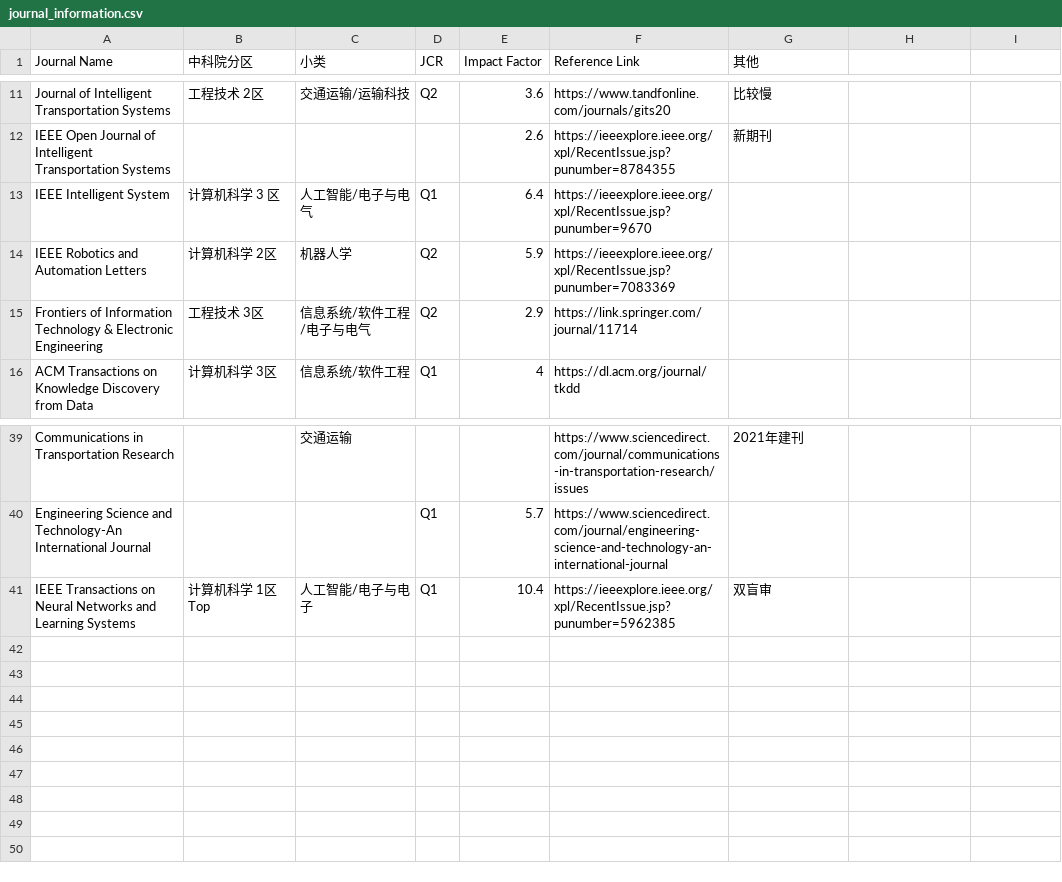
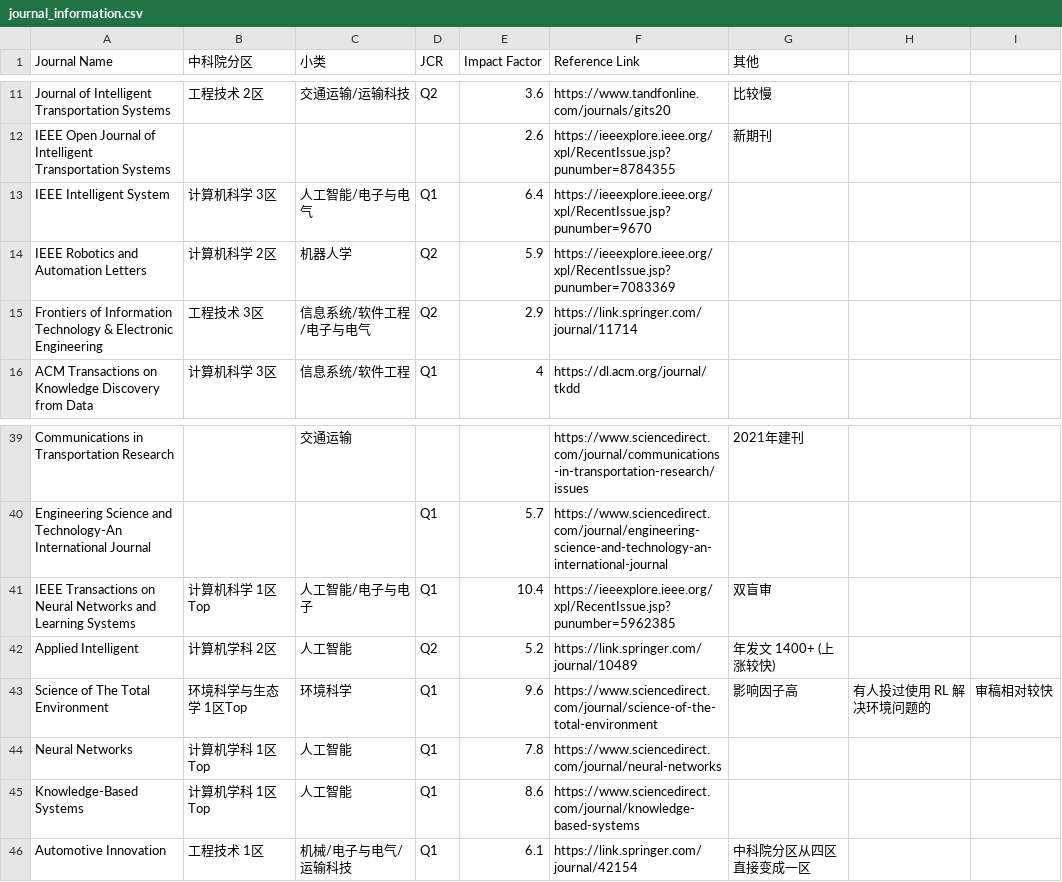
Before and after one commit to Traffic-Alpha/awesome-V2X, a CSV file: Paper/Journal_Information/journal_information.csv, drawn as a sheet; only a part is shown, gaps mark what is left out.

Commit message:
Update Journal Information

```diff
--- a/Paper/Journal_Information/journal_information.csv
+++ b/Paper/Journal_Information/journal_information.csv
@@ -12,3 +12,3 @@ Journal of Intelligent Transportation Systems,工程技术 2区,交通运输/运
 IEEE Open Journal of Intelligent Transportation Systems,,,,2.6,https://ieeexplore.ieee.org/xpl/RecentIssue.jsp?punumber=8784355,新期刊
-IEEE Intelligent System,计算机科学 3 区,人工智能/电子与电气,Q1,6.4,https://ieeexplore.ieee.org/xpl/RecentIssue.jsp?punumber=9670,
+IEEE Intelligent System,计算机科学 3区,人工智能/电子与电气,Q1,6.4,https://ieeexplore.ieee.org/xpl/RecentIssue.jsp?punumber=9670,
 IEEE Robotics and Automation Letters,计算机科学 2区,机器人学,Q2,5.9,https://ieeexplore.ieee.org/xpl/RecentIssue.jsp?punumber=7083369,
@@ -41 +41,6 @@ Engineering Science and Technology-An International Journal,,,Q1,5.7,https://www
 IEEE Transactions on Neural Networks and Learning Systems,计算机科学 1区Top, 人工智能/电子与电子, Q1, 10.4, https://ieeexplore.ieee.org/xpl/RecentIssue.jsp?punumber=5962385, 双盲审
+Applied Intelligent, 计算机学科 2区, 人工智能, Q2, 5.2, https://link.springer.com/journal/10489, 年发文 1400+ (上涨较快)
+Science of The Total Environment, 环境科学与生态学 1区Top, 环境科学, Q1, 9.6, https://www.sciencedirect.com/journal/science-of-the-total-environment, 影响因子高, 有人投过使用 RL 解决环境问题的, 审稿相对较快
+Neural Networks, 计算机学科 1区Top, 人工智能, Q1, 7.8, https://www.sciencedirect.com/journal/neural-networks,
+Knowledge-Based Systems, 计算机学科 1区Top, 人工智能, Q1, 8.6, https://www.sciencedirect.com/journal/knowledge-based-systems
+Automotive Innovation, 工程技术 1区, 机械/电子与电气/运输科技, Q1, 6.1, https://link.springer.com/journal/42154, 中科院分区从四区直接变成一区
```
Also changed, not shown: 3 other files.
